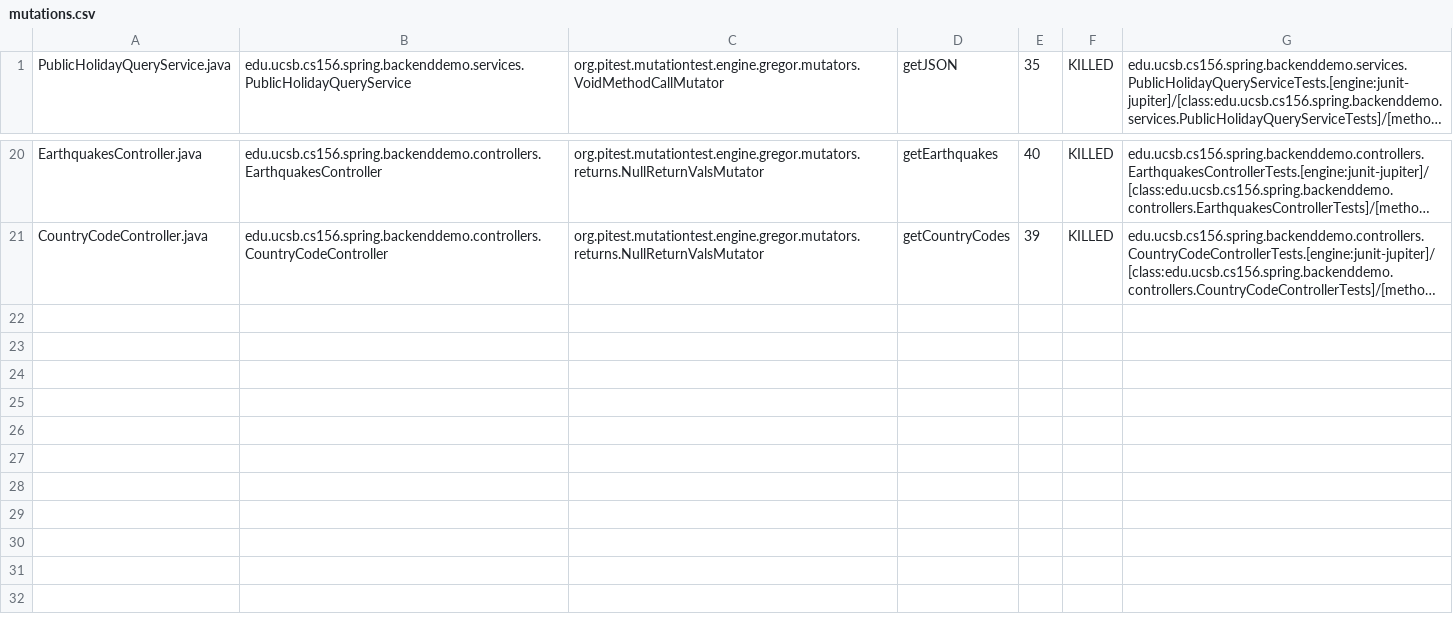
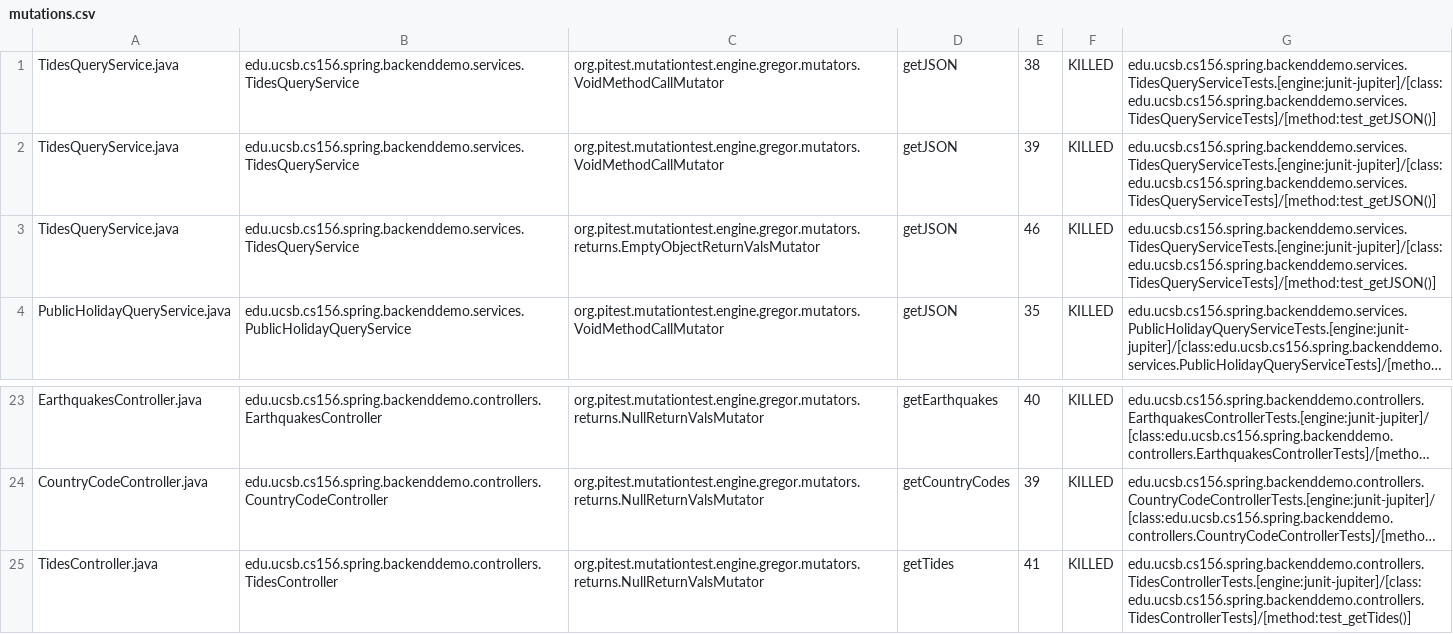
Before and after one commit to ucsb-cs156-w24/team01-w24-6pm-4, a CSV file: pitest/mutations.csv, drawn as a sheet; only a part is shown, gaps mark what is left out; long unchanged cells end in …; the diff names each change by its address in the sheet, - before the commit and + after, or states it on an @@ line.

Commit message:
Deploying to gh-pages from @ ucsb-cs156-w24/team01-w24-6pm-4@95e3adb3392e52e871529f2903885ff577d34c60 🚀

```diff
--- a/pitest/mutations.csv
+++ b/pitest/mutations.csv
+row 1: TidesQueryService.java | edu.ucsb.cs156.spring.backenddemo.services.TidesQueryService | org.pitest.mutationtest.engine.gregor.mutators.VoidMethodCallMutator | getJSON | 38 | KILLED | edu.ucsb.cs156.spring.backenddemo.services.TidesQueryServiceTests.[engine:junit-jupiter]/[class:edu.ucsb.cs156.spring.backenddemo.services.TidesQueryServiceTests]/[method:test_getJSON()]
+row 2: TidesQueryService.java | edu.ucsb.cs156.spring.backenddemo.services.TidesQueryService | org.pitest.mutationtest.engine.gregor.mutators.VoidMethodCallMutator | getJSON | 39 | KILLED | edu.ucsb.cs156.spring.backenddemo.services.TidesQueryServiceTests.[engine:junit-jupiter]/[class:edu.ucsb.cs156.spring.backenddemo.services.TidesQueryServiceTests]/[method:test_getJSON()]
+row 3: TidesQueryService.java | edu.ucsb.cs156.spring.backenddemo.services.TidesQueryService | org.pitest.mutationtest.engine.gregor.mutators.returns.EmptyObjectReturnValsMutator | getJSON | 46 | KILLED | edu.ucsb.cs156.spring.backenddemo.services.TidesQueryServiceTests.[engine:junit-jupiter]/[class:edu.ucsb.cs156.spring.backenddemo.services.TidesQueryServiceTests]/[method:test_getJSON()]
+row 25: TidesController.java | edu.ucsb.cs156.spring.backenddemo.controllers.TidesController | org.pitest.mutationtest.engine.gregor.mutators.returns.NullReturnValsMutator | getTides | 41 | KILLED | edu.ucsb.cs156.spring.backenddemo.controllers.TidesControllerTests.[engine:junit-jupiter]/[class:edu.ucsb.cs156.spring.backenddemo.controllers.TidesControllerTests]/[method:test_getTides()]
```
Also changed, not shown: 16 other files.
